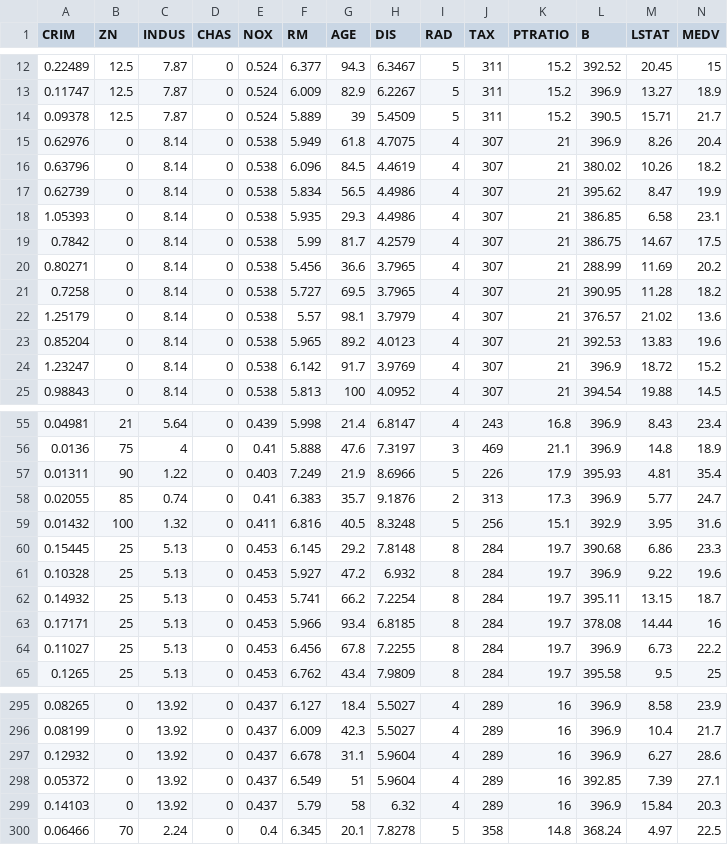
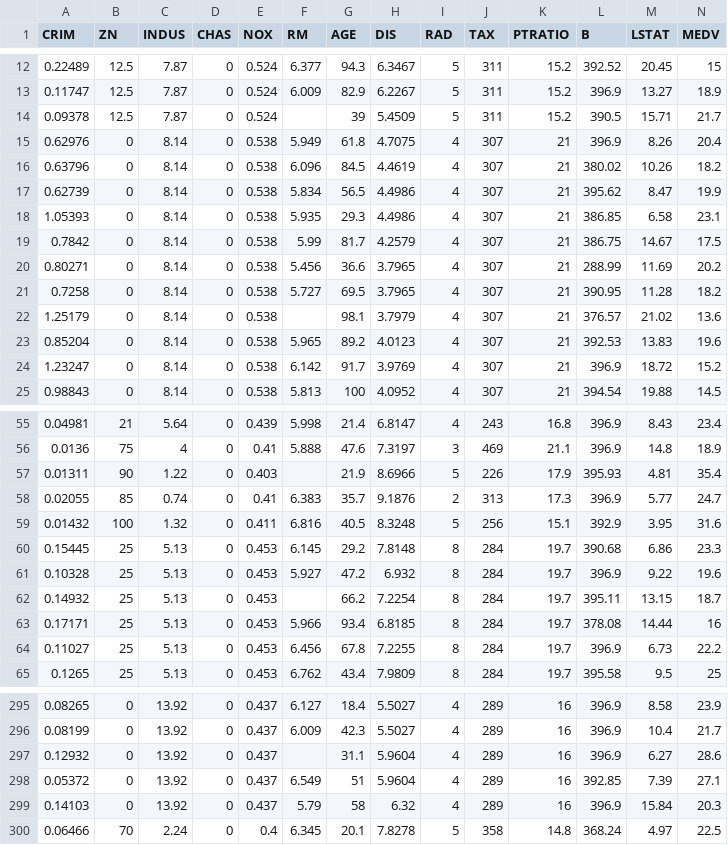
Before and after one commit to TechMusab/Python-Learning, a CSV file: Projects/data.csv, drawn as a sheet; only a part is shown, gaps mark what is left out.

```diff
--- a/Projects/data.csv
+++ b/Projects/data.csv
@@ -13,3 +13,3 @@ CRIM,ZN,INDUS,CHAS,NOX,RM,AGE,DIS,RAD,TAX,PTRATIO,B,LSTAT,MEDV
 0.11747,12.5,7.87,0,0.524,6.009,82.9,6.2267,5,311,15.2,396.9,13.27,18.9
-0.09378,12.5,7.87,0,0.524,5.889,39,5.4509,5,311,15.2,390.5,15.71,21.7
+0.09378,12.5,7.87,0,0.524,,39,5.4509,5,311,15.2,390.5,15.71,21.7
 0.62976,0,8.14,0,0.538,5.949,61.8,4.7075,4,307,21,396.9,8.26,20.4
@@ -21,3 +21,3 @@ CRIM,ZN,INDUS,CHAS,NOX,RM,AGE,DIS,RAD,TAX,PTRATIO,B,LSTAT,MEDV
 0.7258,0,8.14,0,0.538,5.727,69.5,3.7965,4,307,21,390.95,11.28,18.2
-1.25179,0,8.14,0,0.538,5.57,98.1,3.7979,4,307,21,376.57,21.02,13.6
+1.25179,0,8.14,0,0.538,,98.1,3.7979,4,307,21,376.57,21.02,13.6
 0.85204,0,8.14,0,0.538,5.965,89.2,4.0123,4,307,21,392.53,13.83,19.6
@@ -56,3 +56,3 @@ CRIM,ZN,INDUS,CHAS,NOX,RM,AGE,DIS,RAD,TAX,PTRATIO,B,LSTAT,MEDV
 0.0136,75,4,0,0.41,5.888,47.6,7.3197,3,469,21.1,396.9,14.8,18.9
-0.01311,90,1.22,0,0.403,7.249,21.9,8.6966,5,226,17.9,395.93,4.81,35.4
+0.01311,90,1.22,0,0.403,,21.9,8.6966,5,226,17.9,395.93,4.81,35.4
 0.02055,85,0.74,0,0.41,6.383,35.7,9.1876,2,313,17.3,396.9,5.77,24.7
@@ -61,3 +61,3 @@ CRIM,ZN,INDUS,CHAS,NOX,RM,AGE,DIS,RAD,TAX,PTRATIO,B,LSTAT,MEDV
 0.10328,25,5.13,0,0.453,5.927,47.2,6.932,8,284,19.7,396.9,9.22,19.6
-0.14932,25,5.13,0,0.453,5.741,66.2,7.2254,8,284,19.7,395.11,13.15,18.7
+0.14932,25,5.13,0,0.453,,66.2,7.2254,8,284,19.7,395.11,13.15,18.7
 0.17171,25,5.13,0,0.453,5.966,93.4,6.8185,8,284,19.7,378.08,14.44,16
@@ -296,3 +296,3 @@ CRIM,ZN,INDUS,CHAS,NOX,RM,AGE,DIS,RAD,TAX,PTRATIO,B,LSTAT,MEDV
 0.08199,0,13.92,0,0.437,6.009,42.3,5.5027,4,289,16,396.9,10.4,21.7
-0.12932,0,13.92,0,0.437,6.678,31.1,5.9604,4,289,16,396.9,6.27,28.6
+0.12932,0,13.92,0,0.437,,31.1,5.9604,4,289,16,396.9,6.27,28.6
 0.05372,0,13.92,0,0.437,6.549,51,5.9604,4,289,16,392.85,7.39,27.1
```
Also changed, not shown: 1 other file.
